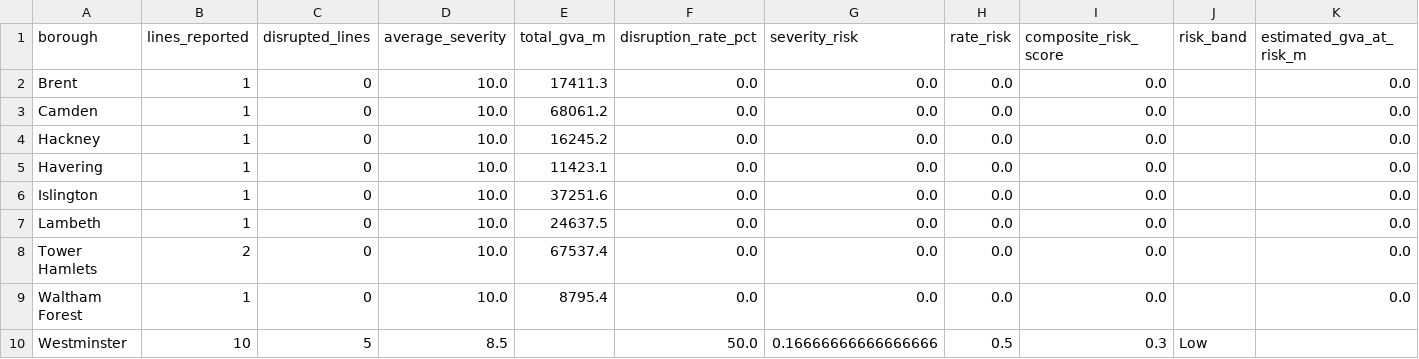
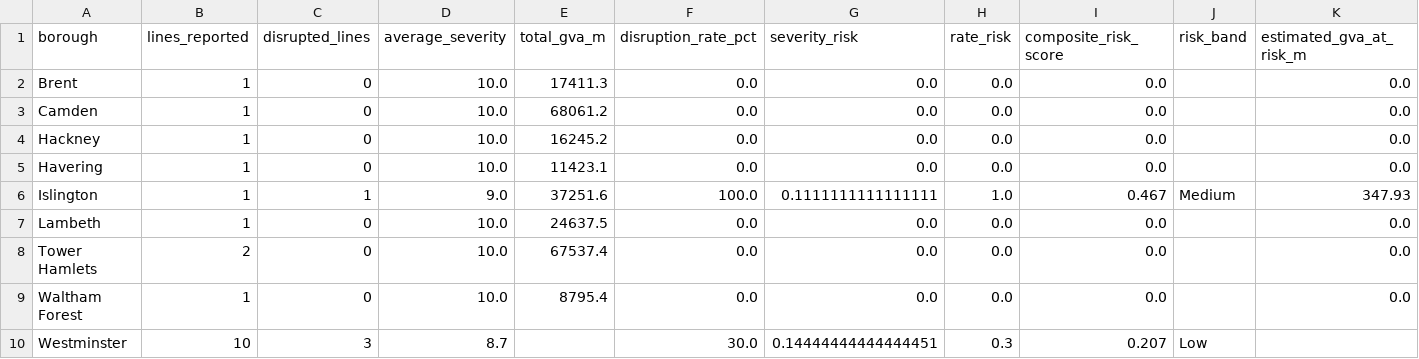
Before and after one commit to Aashleshaj/London_Transport_Reliability_and_Economic_Impact, a CSV file: data/forecast_disruption_risk.csv, drawn as a sheet.

```diff
--- a/data/forecast_disruption_risk.csv
+++ b/data/forecast_disruption_risk.csv
@@ -5,3 +5,3 @@ Hackney,1,0,10.0,16245.2,0.0,0.0,0.0,0.0,,0.0
 Havering,1,0,10.0,11423.1,0.0,0.0,0.0,0.0,,0.0
-Islington,1,0,10.0,37251.6,0.0,0.0,0.0,0.0,,0.0
+Islington,1,1,9.0,37251.6,100.0,0.1111111111111111,1.0,0.467,Medium,347.93
 Lambeth,1,0,10.0,24637.5,0.0,0.0,0.0,0.0,,0.0
@@ -9,2 +9,2 @@ Tower Hamlets,2,0,10.0,67537.4,0.0,0.0,0.0,0.0,,0.0
 Waltham Forest,1,0,10.0,8795.4,0.0,0.0,0.0,0.0,,0.0
-Westminster,10,5,8.5,,50.0,0.16666666666666666,0.5,0.3,Low,
+Westminster,10,3,8.7,,30.0,0.14444444444444451,0.3,0.207,Low,
```
Also changed, not shown: data/all_lines_combined.csv, data/all_lines_history_enriched.csv, 8 other files.
